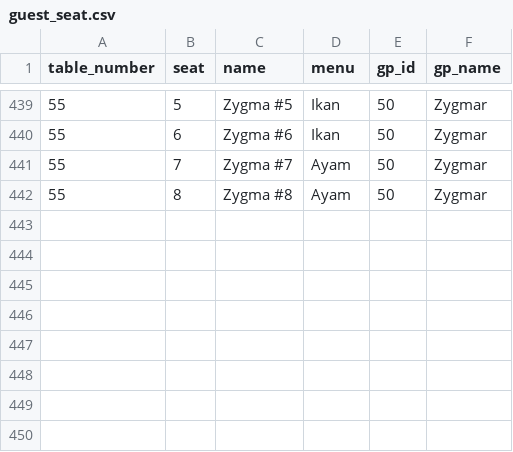
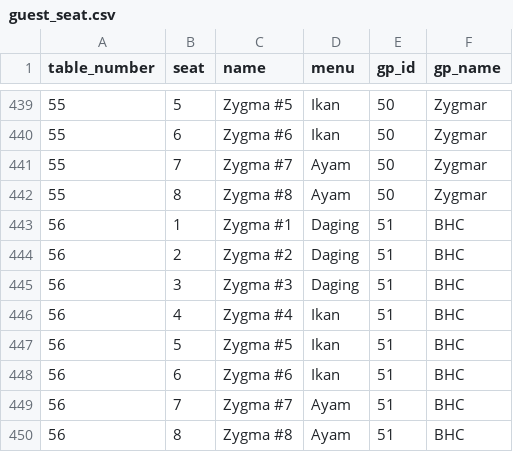
Before and after one commit to hamdanyc/mmmr, a CSV file: guest_seat.csv, drawn as a sheet; only a part is shown, gaps mark what is left out.

```diff
--- a/guest_seat.csv
+++ b/guest_seat.csv
@@ -442 +442,9 @@ table_number,seat,name,menu,gp_id,gp_name
 55,8,Zygma #8,Ayam,50,Zygmar
+56,1,Zygma #1,Daging,51,BHC
+56,2,Zygma #2,Daging,51,BHC
+56,3,Zygma #3,Daging,51,BHC
+56,4,Zygma #4,Ikan,51,BHC
+56,5,Zygma #5,Ikan,51,BHC
+56,6,Zygma #6,Ikan,51,BHC
+56,7,Zygma #7,Ayam,51,BHC
+56,8,Zygma #8,Ayam,51,BHC
```
Also changed, not shown: tempahan.csv.
